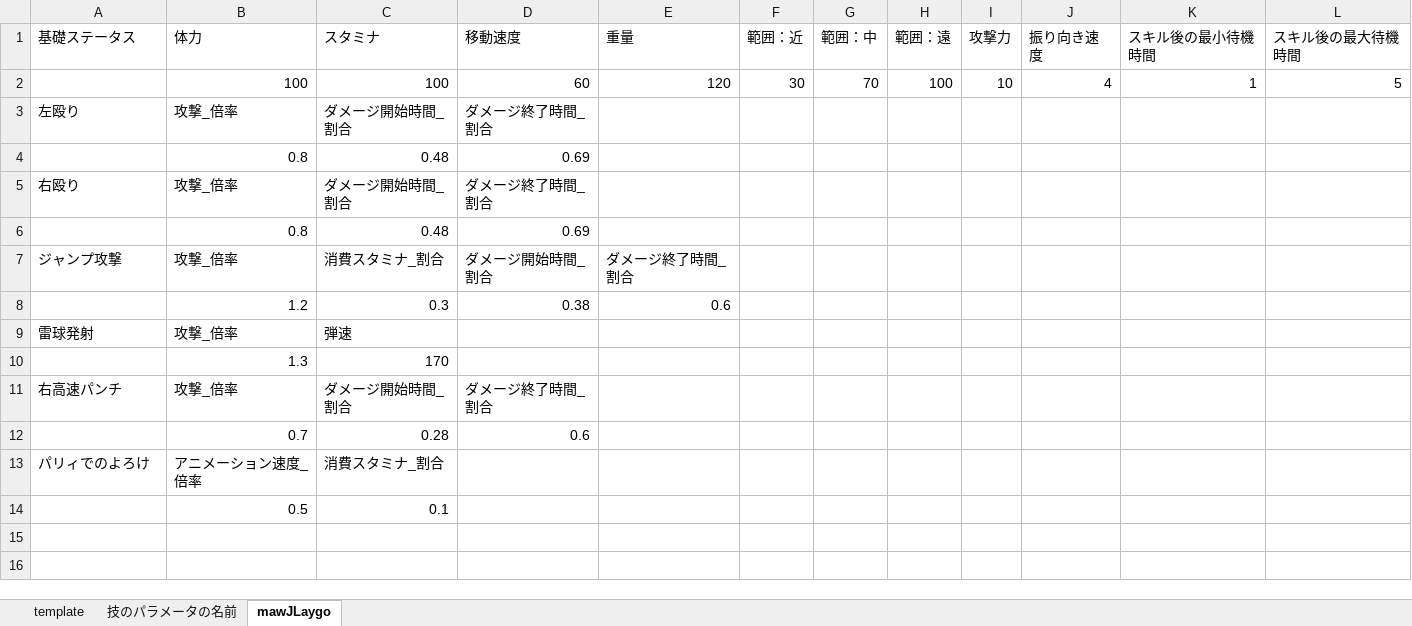
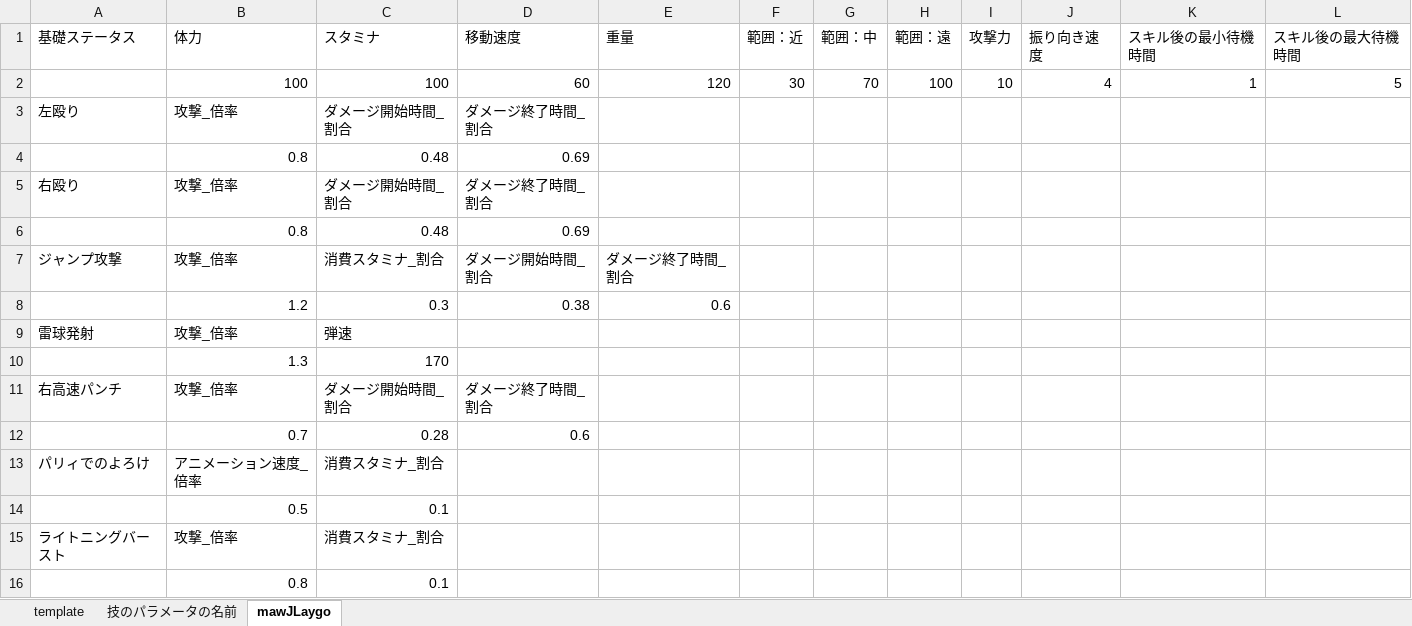
Before and after one commit to osalusan/Stinger, an Excel workbook: asset/csv/enemyData.xlsx, sheet mawJLaygo, drawn as a sheet; values as stored, in another font and other column widths than the file's, no borders; the diff names each change by its address in the sheet, - before the commit and + after, or states it on an @@ line.

Commit message:
ライトニングバーストの作成

```diff
--- a/asset/csv/enemyData.xlsx (sheet mawJLaygo)
+++ b/asset/csv/enemyData.xlsx (sheet mawJLaygo)
+row 15: ライトニングバースト | 攻撃_倍率 | 消費スタミナ_割合
+row 16:  | 0.8 | 0.1
```
Also changed, not shown: 18 other files.
